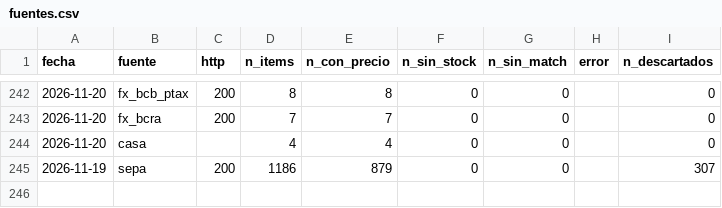
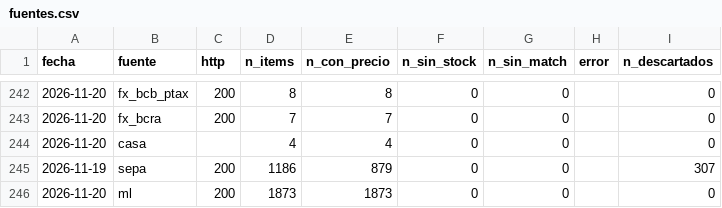
Before and after one commit to noguerafran-alt/LUBRICANTES, a CSV file: data/fuentes.csv, drawn as a sheet; only a part is shown, gaps mark what is left out.

```diff
--- a/data/fuentes.csv
+++ b/data/fuentes.csv
@@ -245 +245,2 @@ fecha,fuente,http,n_items,n_con_precio,n_sin_stock,n_sin_match,error,n_descartad
 2026-11-19,sepa,200,1186,879,0,0,,307
+2026-11-20,ml,200,1873,1873,0,0,,0
```
Also changed, not shown: 1 other file.
